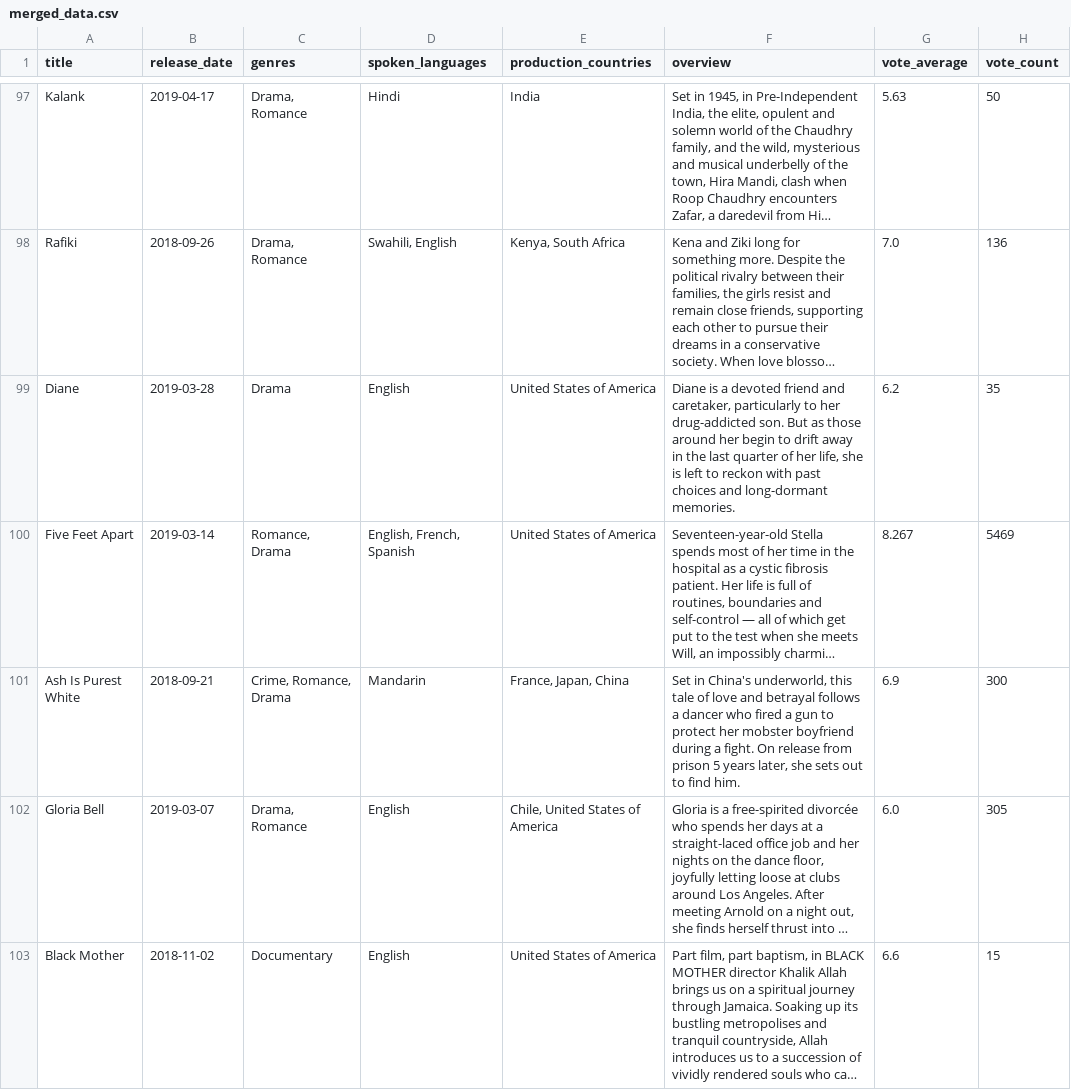
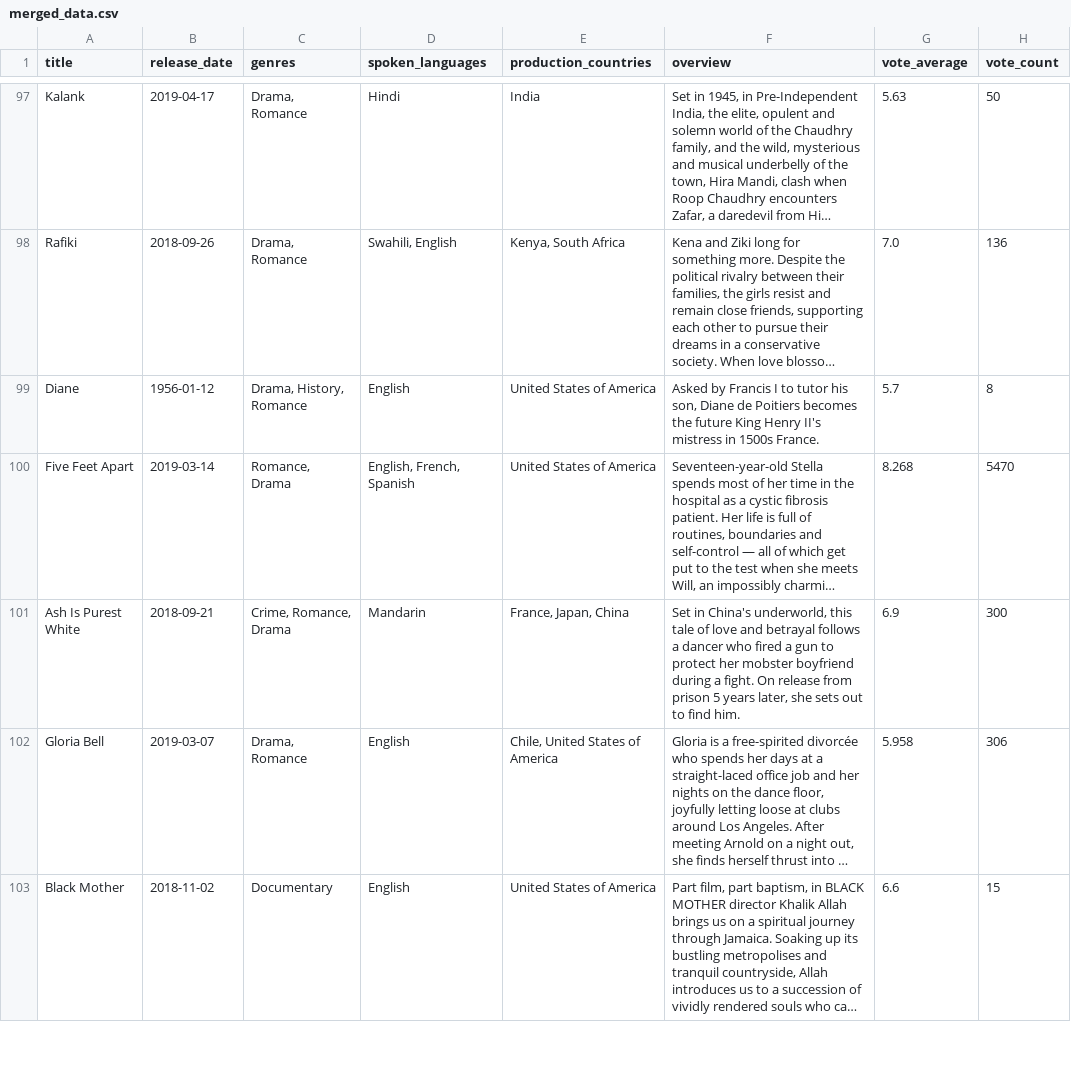
Before and after one commit to Jalqabaie/data-sourcing-challenge, a CSV file: merged_data.csv, drawn as a sheet; only a part is shown, gaps mark what is left out; long unchanged cells end in …; the diff covers the shown part only; the diff names each change by its address in the sheet, - before the commit and + after, or states it on an @@ line.

Commit message:
edits

```diff
--- a/merged_data.csv
+++ b/merged_data.csv
-B99 (release_date): 2019-03-28
+B99 (release_date): 1956-01-12
-C99 (genres): Drama
+C99 (genres): Drama, History, Romance
-F99 (overview): Diane is a devoted friend and caretaker, particularly to her drug-addicted son. But as those around her begin to drift away in the last quarter of her life, she is left to reckon with past choices and long-dormant memories.
+F99 (overview): Asked by Francis I to tutor his son, Diane de Poitiers becomes the future King Henry II's mistress in 1500s France.
-G99 (vote_average): 6.2
+G99 (vote_average): 5.7
-H99 (vote_count): 35
+H99 (vote_count): 8
-G100 (vote_average): 8.267
+G100 (vote_average): 8.268
-H100 (vote_count): 5469
+H100 (vote_count): 5470
-G102 (vote_average): 6.0
+G102 (vote_average): 5.958
-H102 (vote_count): 305
+H102 (vote_count): 306
```
Also changed, not shown: 22 edited cells elsewhere in this file.
